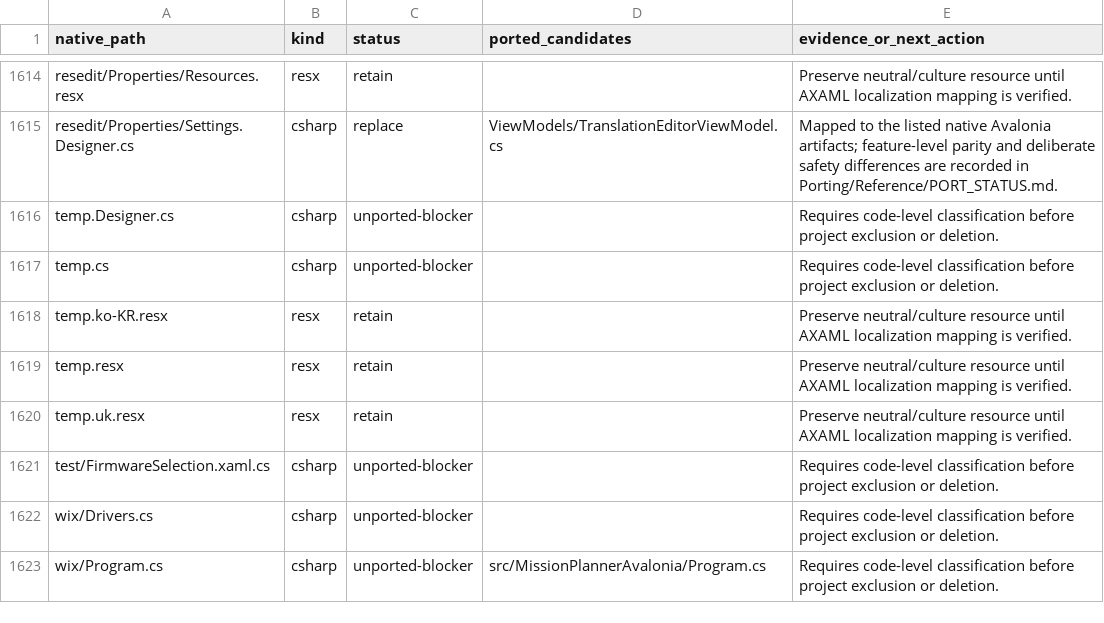
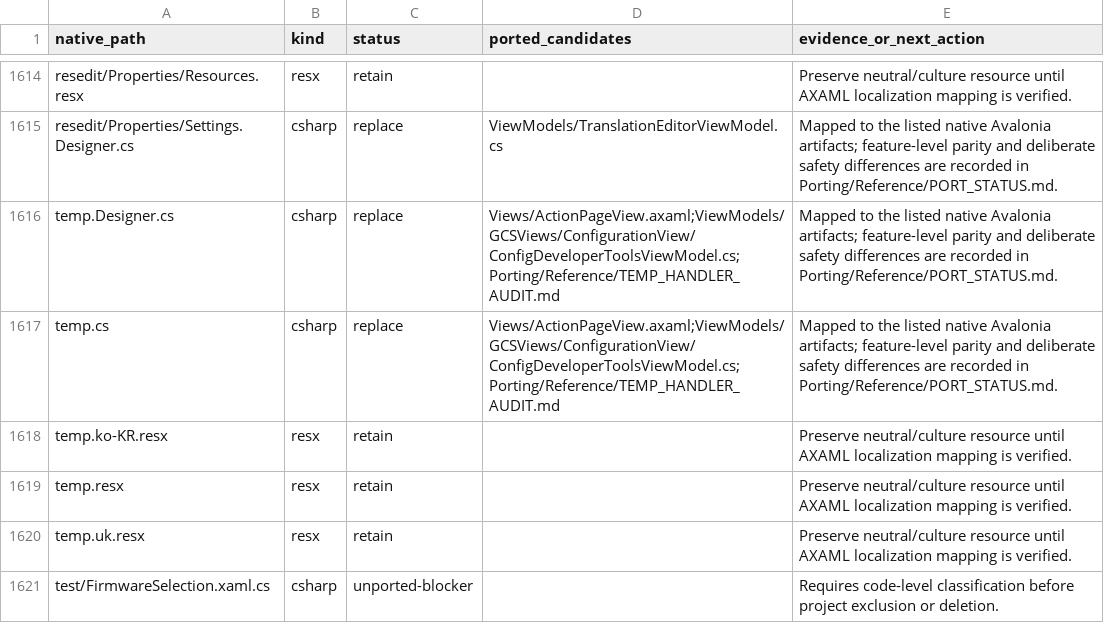
Before and after one commit to Poholos/MissionPlanner10, a TSV file: Porting/NATIVE_SURFACE.tsv, drawn as a sheet; only a part is shown, gaps mark what is left out; the shorter side is filled out with more unchanged rows.

Commit message:
docs: close the official temp handler audit

```diff
--- a/Porting/NATIVE_SURFACE.tsv
+++ b/Porting/NATIVE_SURFACE.tsv
@@ -1615,4 +1615,4 @@ resedit/Properties/Resources.resx	resx	retain		Preserve neutral/culture resource
 resedit/Properties/Settings.Designer.cs	csharp	replace	ViewModels/TranslationEditorViewModel.cs	Mapped to the listed native Avalonia artifacts; feature-level parity and deliberate safety differences are recorded in Porting/Reference/PORT_STATUS.md.
-temp.Designer.cs	csharp	unported-blocker		Requires code-level classification before project exclusion or deletion.
-temp.cs	csharp	unported-blocker		Requires code-level classification before project exclusion or deletion.
+temp.Designer.cs	csharp	replace	Views/ActionPageView.axaml;ViewModels/GCSViews/ConfigurationView/ConfigDeveloperToolsViewModel.cs;Porting/Reference/TEMP_HANDLER_AUDIT.md	Mapped to the listed native Avalonia artifacts; feature-level parity and deliberate safety differences are recorded in Porting/Reference/PORT_STATUS.md.
+temp.cs	csharp	replace	Views/ActionPageView.axaml;ViewModels/GCSViews/ConfigurationView/ConfigDeveloperToolsViewModel.cs;Porting/Reference/TEMP_HANDLER_AUDIT.md	Mapped to the listed native Avalonia artifacts; feature-level parity and deliberate safety differences are recorded in Porting/Reference/PORT_STATUS.md.
 temp.ko-KR.resx	resx	retain		Preserve neutral/culture resource until AXAML localization mapping is verified.
```
Also changed, not shown: 4 other files.
